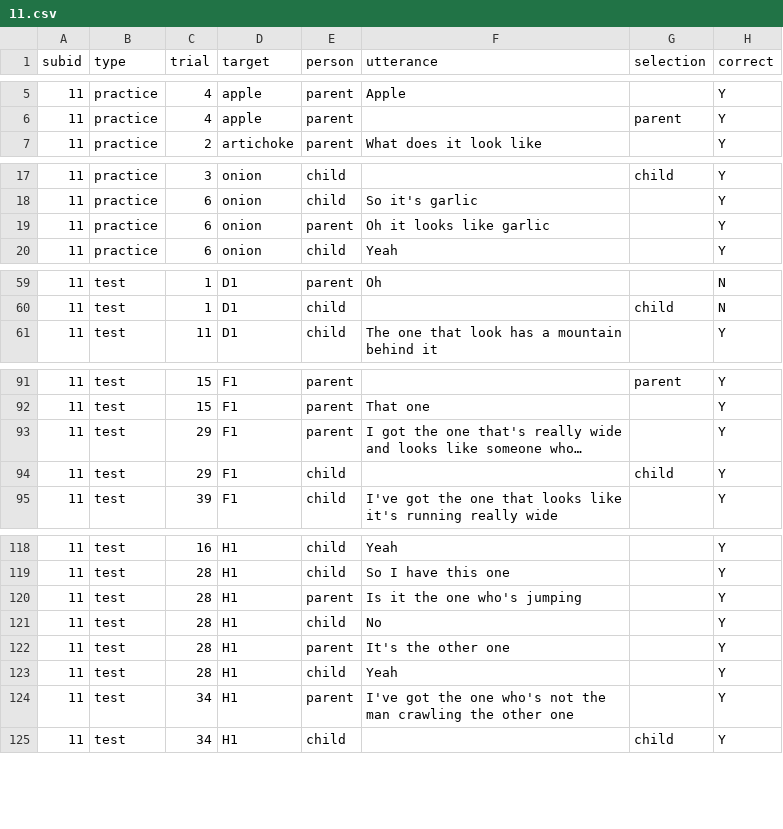
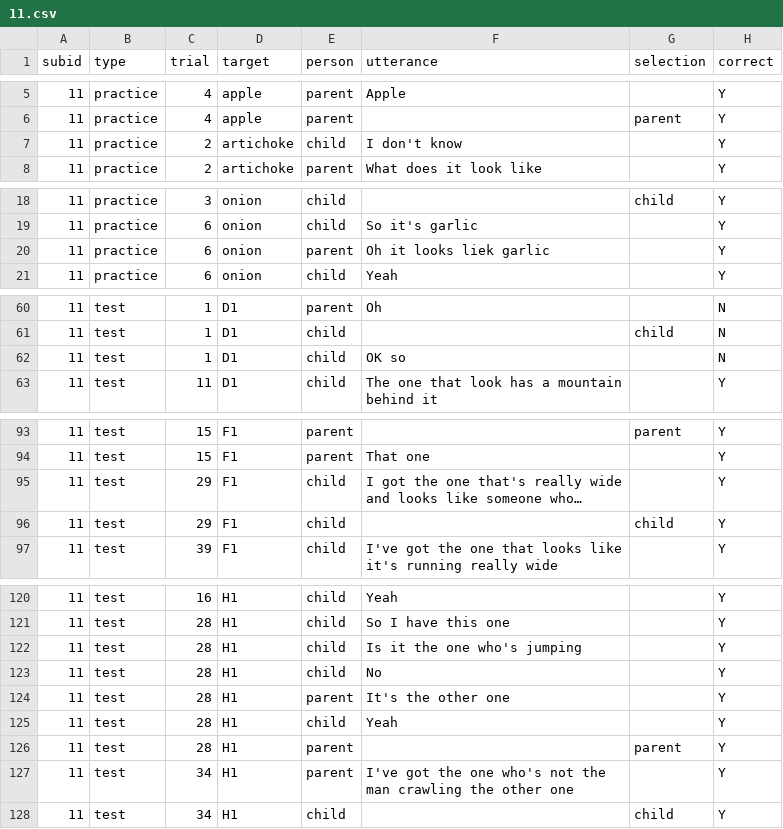
Before and after one commit to ashleychuikay/tangramgame, a CSV file: deidentified/11.csv, drawn as a sheet; only a part is shown, gaps mark what is left out; long unchanged cells end in …; addresses are those after the commit; the diff names each change by its address in the sheet, - before the commit and + after, or states it on an @@ line.

```diff
--- a/deidentified/11.csv
+++ b/deidentified/11.csv
+row 7: 11 | practice | 2 | artichoke | child | I don't know |  | Y
-F20 (utterance): Oh it looks like garlic
+F20 (utterance): Oh it looks liek garlic
+row 62: 11 | test | 1 | D1 | child | OK so |  | N
-E95 (person): parent
+E95 (person): child
-E122 (person): parent
+E122 (person): child
+row 126: 11 | test | 28 | H1 | parent |  | parent | Y
```
Also changed, not shown: deidentified/46.csv.
